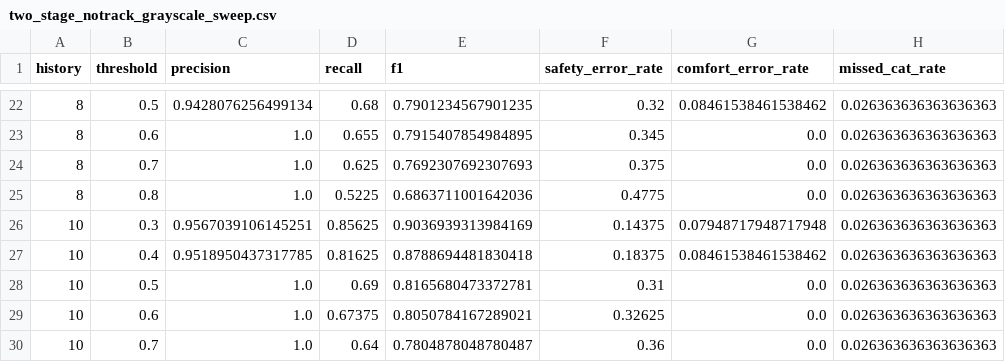
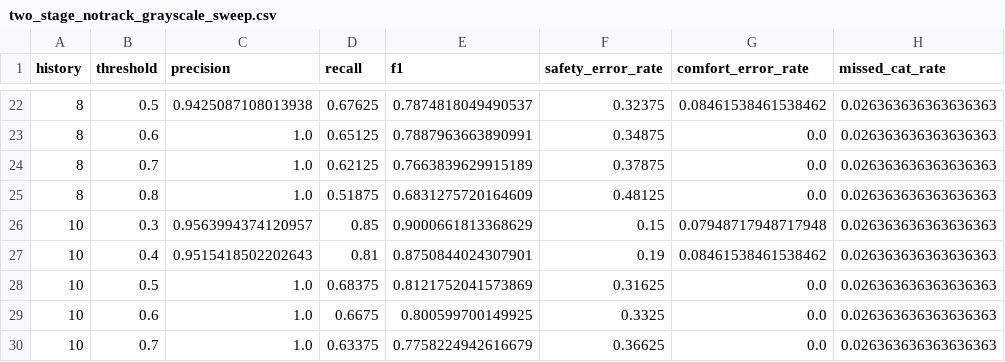
Before and after one commit to clemenshog42/catflap, a CSV file: results/metrics/two_stage_notrack_grayscale_sweep.csv, drawn as a sheet; only a part is shown, gaps mark what is left out; the diff covers the shown part only; the diff names each change by its address in the sheet, - before the commit and + after, or states it on an @@ line.

```diff
--- a/results/metrics/two_stage_notrack_grayscale_sweep.csv
+++ b/results/metrics/two_stage_notrack_grayscale_sweep.csv
-C22 (precision): 0.9428076256499134
+C22 (precision): 0.9425087108013938
-D22 (recall): 0.68
+D22 (recall): 0.67625
-E22 (f1): 0.7901234567901235
+E22 (f1): 0.7874818049490537
-F22 (safety_error_rate): 0.32
+F22 (safety_error_rate): 0.32375
-D23 (recall): 0.655
+D23 (recall): 0.65125
-E23 (f1): 0.7915407854984895
+E23 (f1): 0.7887963663890991
-F23 (safety_error_rate): 0.345
+F23 (safety_error_rate): 0.34875
-D24 (recall): 0.625
+D24 (recall): 0.62125
-E24 (f1): 0.7692307692307693
+E24 (f1): 0.7663839629915189
-F24 (safety_error_rate): 0.375
+F24 (safety_error_rate): 0.37875
-D25 (recall): 0.5225
+D25 (recall): 0.51875
-E25 (f1): 0.6863711001642036
+E25 (f1): 0.6831275720164609
-F25 (safety_error_rate): 0.4775
+F25 (safety_error_rate): 0.48125
-C26 (precision): 0.9567039106145251
+C26 (precision): 0.9563994374120957
-D26 (recall): 0.85625
+D26 (recall): 0.85
-E26 (f1): 0.9036939313984169
+E26 (f1): 0.9000661813368629
-F26 (safety_error_rate): 0.14375
+F26 (safety_error_rate): 0.15
-C27 (precision): 0.9518950437317785
+C27 (precision): 0.9515418502202643
-D27 (recall): 0.81625
+D27 (recall): 0.81
-E27 (f1): 0.8788694481830418
+E27 (f1): 0.8750844024307901
-F27 (safety_error_rate): 0.18375
+F27 (safety_error_rate): 0.19
-D28 (recall): 0.69
+D28 (recall): 0.68375
-E28 (f1): 0.8165680473372781
+E28 (f1): 0.8121752041573869
-F28 (safety_error_rate): 0.31
+F28 (safety_error_rate): 0.31625
-D29 (recall): 0.67375
+D29 (recall): 0.6675
-E29 (f1): 0.8050784167289021
+E29 (f1): 0.800599700149925
-F29 (safety_error_rate): 0.32625
+F29 (safety_error_rate): 0.3325
-D30 (recall): 0.64
+D30 (recall): 0.63375
-E30 (f1): 0.7804878048780487
+E30 (f1): 0.7758224942616679
-F30 (safety_error_rate): 0.36
+F30 (safety_error_rate): 0.36625
```
Also changed, not shown: 70 edited cells elsewhere in this file, results/metrics/ablation_summary.csv, results/metrics/one_stage_notrack_grayscale_sweep.csv, 19 other files.
